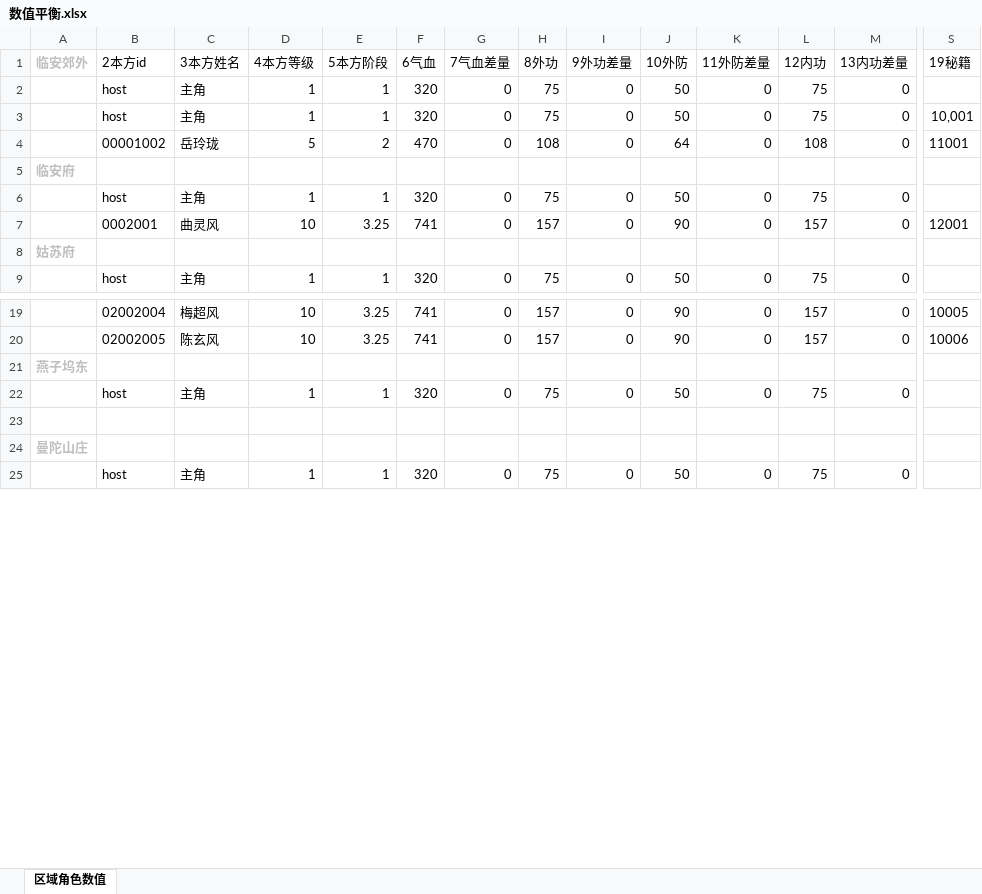
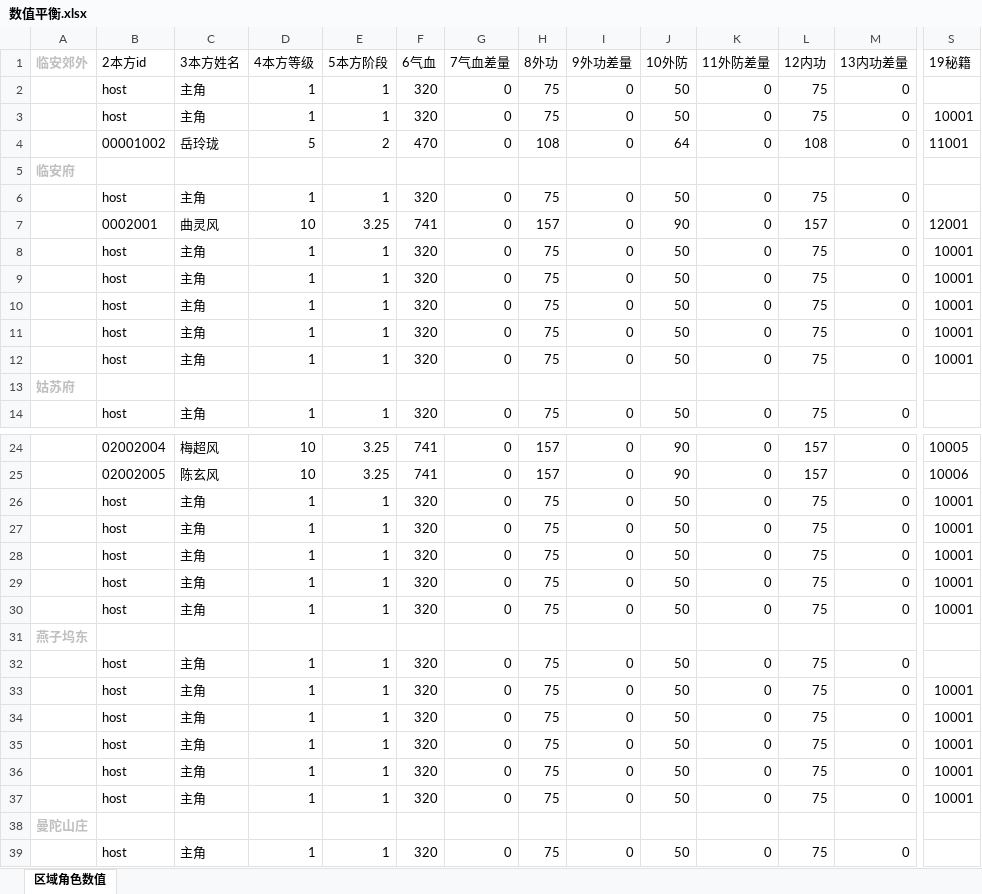
Before and after one commit to zhaoguo20002/MyWuXia, an Excel workbook: docs/数值平衡.xlsx, sheet 区域角色数值, drawn as a sheet; only a part is shown, gaps mark what is left out; values as stored, in another font and other column widths than the file's, no borders; addresses are those after the commit; rows hold the shown columns only; the diff covers the shown part only; the diff names each change by its address in the sheet, - before the commit and + after, or states it on an @@ line.

```diff
--- a/docs/数值平衡.xlsx (sheet 区域角色数值)
+++ b/docs/数值平衡.xlsx (sheet 区域角色数值)
-S3 (19秘籍): 10,001
+S3 (19秘籍): 10001
+row 8:  | host | 主角 | 1 | 1 | 320 | 0 | 75 | 0 | 50 | 0 | 75 | 0 | 10001
+row 9:  | host | 主角 | 1 | 1 | 320 | 0 | 75 | 0 | 50 | 0 | 75 | 0 | 10001
+row 10:  | host | 主角 | 1 | 1 | 320 | 0 | 75 | 0 | 50 | 0 | 75 | 0 | 10001
+row 11:  | host | 主角 | 1 | 1 | 320 | 0 | 75 | 0 | 50 | 0 | 75 | 0 | 10001
+row 12:  | host | 主角 | 1 | 1 | 320 | 0 | 75 | 0 | 50 | 0 | 75 | 0 | 10001
+row 26:  | host | 主角 | 1 | 1 | 320 | 0 | 75 | 0 | 50 | 0 | 75 | 0 | 10001
+row 27:  | host | 主角 | 1 | 1 | 320 | 0 | 75 | 0 | 50 | 0 | 75 | 0 | 10001
+row 28:  | host | 主角 | 1 | 1 | 320 | 0 | 75 | 0 | 50 | 0 | 75 | 0 | 10001
+row 29:  | host | 主角 | 1 | 1 | 320 | 0 | 75 | 0 | 50 | 0 | 75 | 0 | 10001
+row 30:  | host | 主角 | 1 | 1 | 320 | 0 | 75 | 0 | 50 | 0 | 75 | 0 | 10001
-B33 (2本方id): (empty)
+B33 (2本方id): host
-C33 (3本方姓名): (empty)
+C33 (3本方姓名): 主角
-D33 (4本方等级): (empty)
+D33 (4本方等级): 1
-E33 (5本方阶段): (empty)
+E33 (5本方阶段): 1
-F33 (6气血): (empty)
+F33 (6气血): 320
-G33 (7气血差量): (empty)
+G33 (7气血差量): 0
-H33 (8外功): (empty)
+H33 (8外功): 75
-I33 (9外功差量): (empty)
+I33 (9外功差量): 0
-J33 (10外防): (empty)
+J33 (10外防): 50
-K33 (11外防差量): (empty)
+K33 (11外防差量): 0
-L33 (12内功): (empty)
+L33 (12内功): 75
-M33 (13内功差量): (empty)
+M33 (13内功差量): 0
-S33 (19秘籍): (empty)
+S33 (19秘籍): 10001
+row 34:  | host | 主角 | 1 | 1 | 320 | 0 | 75 | 0 | 50 | 0 | 75 | 0 | 10001
+row 35:  | host | 主角 | 1 | 1 | 320 | 0 | 75 | 0 | 50 | 0 | 75 | 0 | 10001
+row 36:  | host | 主角 | 1 | 1 | 320 | 0 | 75 | 0 | 50 | 0 | 75 | 0 | 10001
+row 37:  | host | 主角 | 1 | 1 | 320 | 0 | 75 | 0 | 50 | 0 | 75 | 0 | 10001
```
Also changed, not shown: 19 added rows and 185 edited cells elsewhere in this sheet, formulas that keep their value, docs/理想伤害统计表.xlsx, 2 other files.
